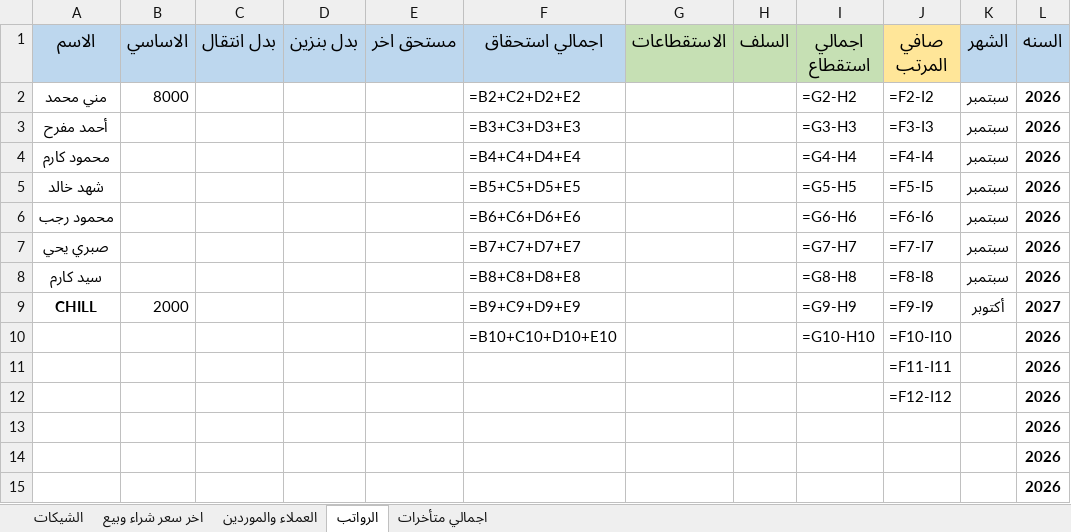
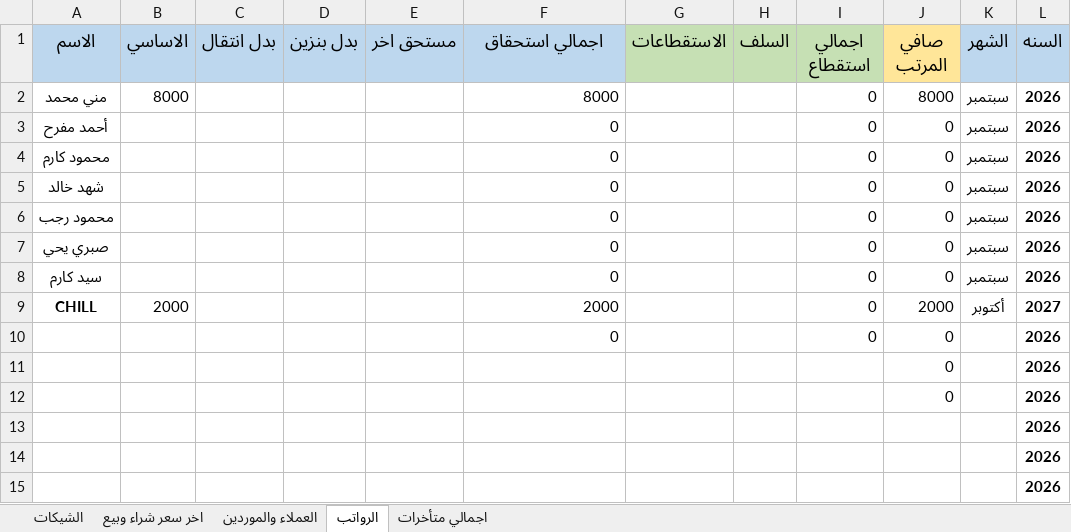
Before and after one commit to ah7306771-lang/ChillOut-Construction-app, an Excel workbook: APP.xlsx, sheet الرواتب, drawn as a sheet; values as stored, in another font and other column widths than the file's, no borders; formulas without a stored value are shown as written; removed rows and columns are numbered as before the commit, all else as after; the diff names each change by its address in the sheet, - before the commit and + after, or states it on an @@ line.

Commit message:
21-9

```diff
--- a/APP.xlsx (sheet الرواتب)
+++ b/APP.xlsx (sheet الرواتب)
-F2 (اجمالي استحقاق): =B2+C2+D2+E2
+F2 (اجمالي استحقاق): 8000
-I2 (اجمالي استقطاع): =G2-H2
+I2 (اجمالي استقطاع): 0
-J2 (صافي المرتب): =F2-I2
+J2 (صافي المرتب): 8000
-F3 (اجمالي استحقاق): =B3+C3+D3+E3
+F3 (اجمالي استحقاق): 0
-I3 (اجمالي استقطاع): =G3-H3
+I3 (اجمالي استقطاع): 0
-J3 (صافي المرتب): =F3-I3
+J3 (صافي المرتب): 0
-F4 (اجمالي استحقاق): =B4+C4+D4+E4
+F4 (اجمالي استحقاق): 0
-I4 (اجمالي استقطاع): =G4-H4
+I4 (اجمالي استقطاع): 0
-J4 (صافي المرتب): =F4-I4
+J4 (صافي المرتب): 0
-F5 (اجمالي استحقاق): =B5+C5+D5+E5
+F5 (اجمالي استحقاق): 0
-I5 (اجمالي استقطاع): =G5-H5
+I5 (اجمالي استقطاع): 0
-J5 (صافي المرتب): =F5-I5
+J5 (صافي المرتب): 0
-F6 (اجمالي استحقاق): =B6+C6+D6+E6
+F6 (اجمالي استحقاق): 0
-I6 (اجمالي استقطاع): =G6-H6
+I6 (اجمالي استقطاع): 0
-J6 (صافي المرتب): =F6-I6
+J6 (صافي المرتب): 0
-F7 (اجمالي استحقاق): =B7+C7+D7+E7
+F7 (اجمالي استحقاق): 0
-I7 (اجمالي استقطاع): =G7-H7
+I7 (اجمالي استقطاع): 0
-J7 (صافي المرتب): =F7-I7
+J7 (صافي المرتب): 0
-F8 (اجمالي استحقاق): =B8+C8+D8+E8
+F8 (اجمالي استحقاق): 0
-I8 (اجمالي استقطاع): =G8-H8
+I8 (اجمالي استقطاع): 0
-J8 (صافي المرتب): =F8-I8
+J8 (صافي المرتب): 0
-F9 (اجمالي استحقاق): =B9+C9+D9+E9
+F9 (اجمالي استحقاق): 2000
-I9 (اجمالي استقطاع): =G9-H9
+I9 (اجمالي استقطاع): 0
-J9 (صافي المرتب): =F9-I9
+J9 (صافي المرتب): 2000
-row 10:  |  |  |  |  | =B10+C10+D10+E10 |  |  | =G10-H10 | =F10-I10 |  | 2026
-row 11:  |  |  |  |  |  |  |  |  | =F11-I11 |  | 2026
-row 12:  |  |  |  |  |  |  |  |  | =F12-I12 |  | 2026
+row 10:  |  |  |  |  | 0 |  |  | 0 | 0 |  | 2026
+row 11:  |  |  |  |  |  |  |  |  | 0 |  | 2026
+row 12:  |  |  |  |  |  |  |  |  | 0 |  | 2026
```
Also changed, not shown: sheet اجمالي متأخرات, sheet العملاء والموردين.
